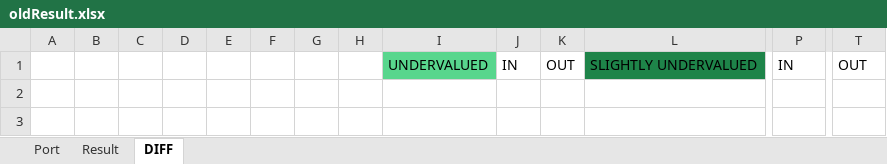
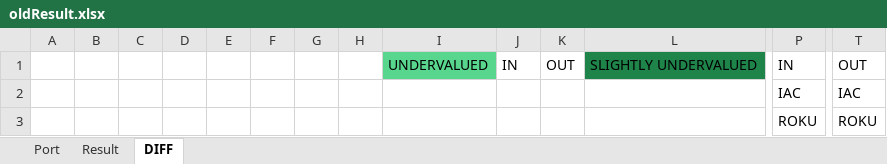
Before and after one commit to dydy0539/Project-Watchlist, an Excel workbook: oldResult.xlsx, sheet DIFF, drawn as a sheet; only a part is shown, gaps mark what is left out; values as stored, in another font and other column widths than the file's, no borders; rows hold the shown columns only; the diff names each change by its address in the sheet, - before the commit and + after, or states it on an @@ line.

```diff
--- a/oldResult.xlsx (sheet DIFF)
+++ b/oldResult.xlsx (sheet DIFF)
+row 2:  |  |  |  |  |  |  |  |  |  |  |  | IAC | IAC
+row 3:  |  |  |  |  |  |  |  |  |  |  |  | ROKU | ROKU
```
Also changed, not shown: sheet Result, sheet Port, Watchlist.xlsx, result.xlsx, 5 other files.
